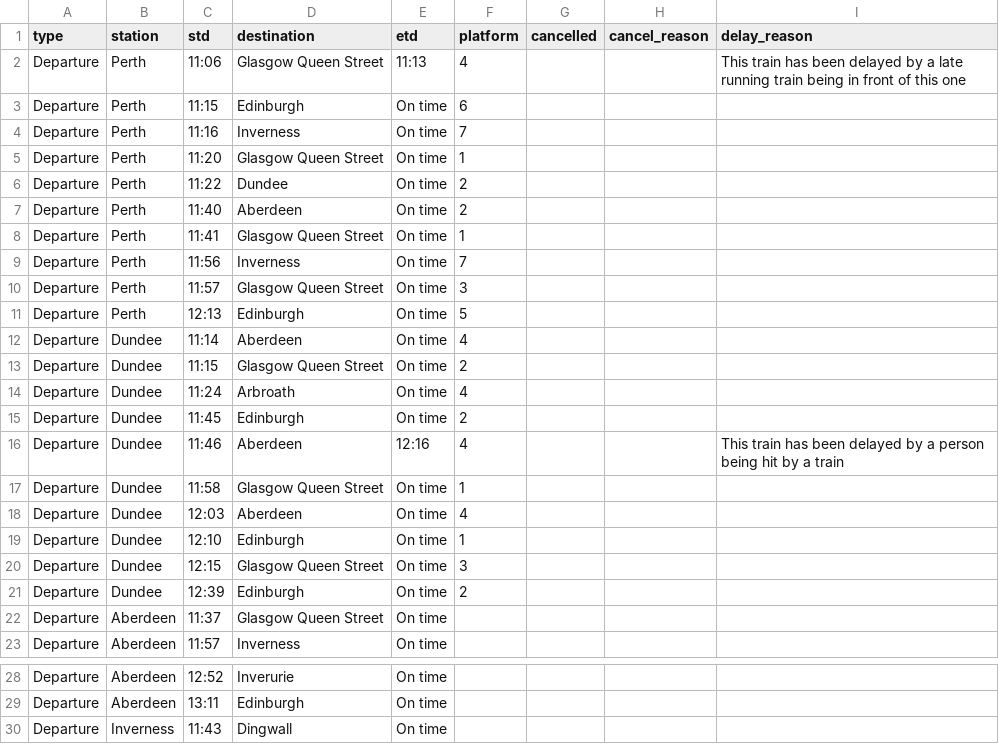
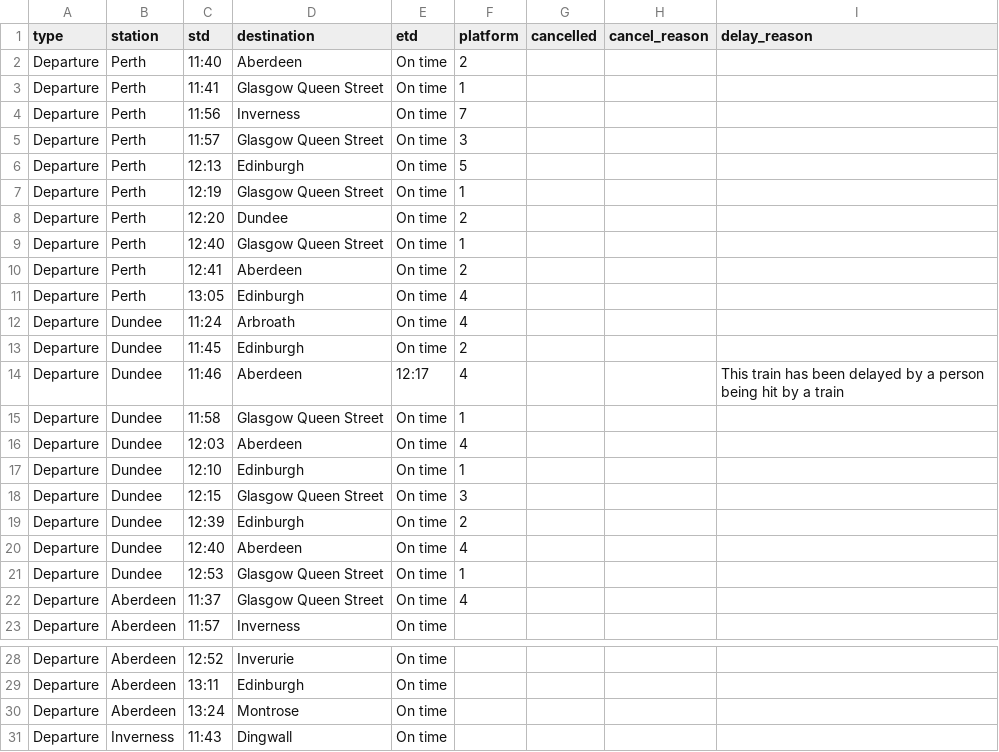
Before and after one commit to EmaSabl/trainTests, a CSV file: data/departures.csv, drawn as a sheet; only a part is shown, gaps mark what is left out.

```diff
--- a/data/departures.csv
+++ b/data/departures.csv
@@ -1,7 +1,2 @@
 type,station,std,destination,etd,platform,cancelled,cancel_reason,delay_reason
-Departure,Perth,11:06,Glasgow Queen Street,11:13,4,,,This train has been delayed by a late running train being in front of this one
-Departure,Perth,11:15,Edinburgh,On time,6,,,
-Departure,Perth,11:16,Inverness,On time,7,,,
-Departure,Perth,11:20,Glasgow Queen Street,On time,1,,,
-Departure,Perth,11:22,Dundee,On time,2,,,
 Departure,Perth,11:40,Aberdeen,On time,2,,,
@@ -11,7 +6,10 @@ Departure,Perth,11:57,Glasgow Queen Street,On time,3,,,
 Departure,Perth,12:13,Edinburgh,On time,5,,,
-Departure,Dundee,11:14,Aberdeen,On time,4,,,
-Departure,Dundee,11:15,Glasgow Queen Street,On time,2,,,
+Departure,Perth,12:19,Glasgow Queen Street,On time,1,,,
+Departure,Perth,12:20,Dundee,On time,2,,,
+Departure,Perth,12:40,Glasgow Queen Street,On time,1,,,
+Departure,Perth,12:41,Aberdeen,On time,2,,,
+Departure,Perth,13:05,Edinburgh,On time,4,,,
 Departure,Dundee,11:24,Arbroath,On time,4,,,
 Departure,Dundee,11:45,Edinburgh,On time,2,,,
-Departure,Dundee,11:46,Aberdeen,12:16,4,,,This train has been delayed by a person being hit by a train
+Departure,Dundee,11:46,Aberdeen,12:17,4,,,This train has been delayed by a person being hit by a train
 Departure,Dundee,11:58,Glasgow Queen Street,On time,1,,,
@@ -21,3 +19,5 @@ Departure,Dundee,12:15,Glasgow Queen Street,On time,3,,,
 Departure,Dundee,12:39,Edinburgh,On time,2,,,
-Departure,Aberdeen,11:37,Glasgow Queen Street,On time,,,,
+Departure,Dundee,12:40,Aberdeen,On time,4,,,
+Departure,Dundee,12:53,Glasgow Queen Street,On time,1,,,
+Departure,Aberdeen,11:37,Glasgow Queen Street,On time,4,,,
 Departure,Aberdeen,11:57,Inverness,On time,,,,
@@ -29,2 +29,3 @@ Departure,Aberdeen,12:52,Inverurie,On time,,,,
 Departure,Aberdeen,13:11,Edinburgh,On time,,,,
+Departure,Aberdeen,13:24,Montrose,On time,,,,
 Departure,Inverness,11:43,Dingwall,On time,,,,
```
Also changed, not shown: data/arrivals.csv.
